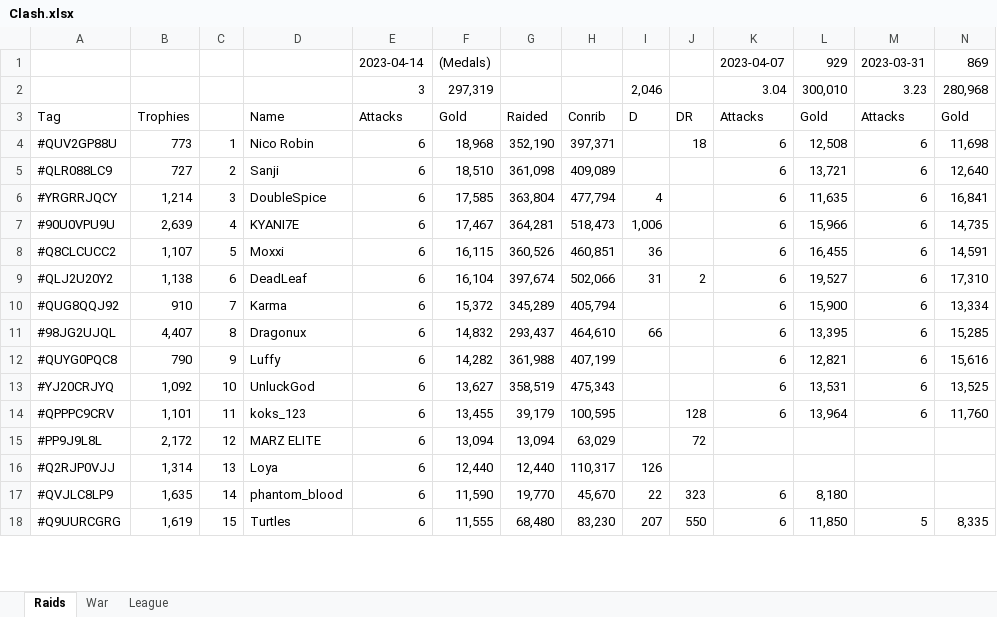
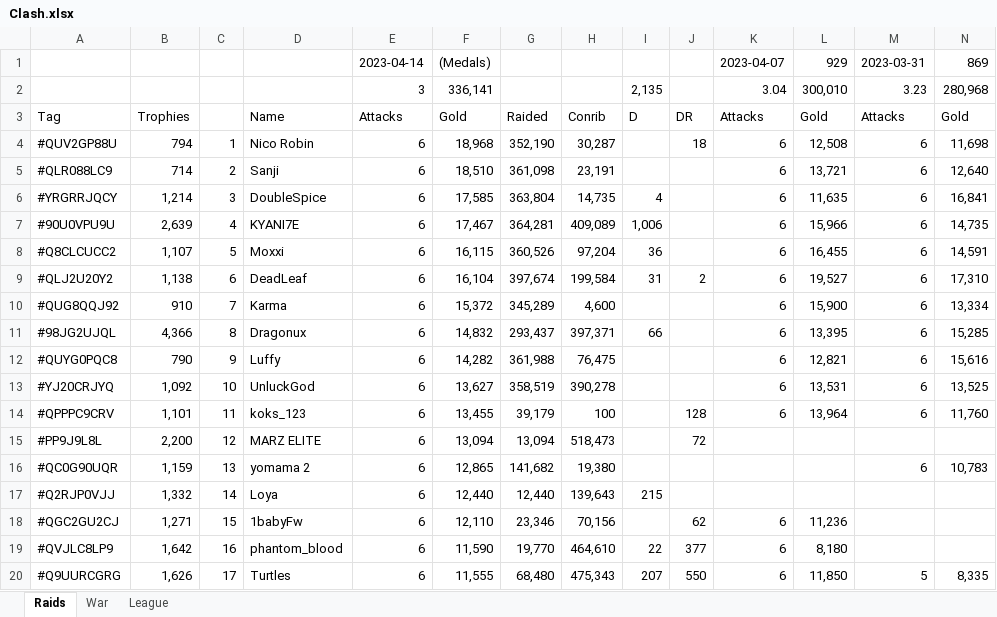
Before and after one commit to KYANI7E/Clans, an Excel workbook: Clash.xlsx, sheet Raids, drawn as a sheet; only a part is shown; values as stored, in another font and other column widths than the file's, no cell formats; addresses are those after the commit; rows hold the shown columns only; the diff covers the shown part only; the diff names each change by its address in the sheet, - before the commit and + after, or states it on an @@ line.

Commit message:
updating the clash file from bat manual run

```diff
--- a/Clash.xlsx (sheet Raids)
+++ b/Clash.xlsx (sheet Raids)
-F2: 297,319
+F2: 336,141
-I2: 2,046
+I2: 2,135
-B4: 773
+B4: 794
-H4: 397,371
+H4: 30,287
-B5: 727
+B5: 714
-H5: 409,089
+H5: 23,191
-H6: 477,794
+H6: 14,735
-H7: 518,473
+H7: 409,089
-H8: 460,851
+H8: 97,204
-H9: 502,066
+H9: 199,584
-H10: 405,794
+H10: 4,600
-B11: 4,407
+B11: 4,366
-H11: 464,610
+H11: 397,371
-H12: 407,199
+H12: 76,475
-H13: 475,343
+H13: 390,278
-H14: 100,595
+H14: 100
-B15: 2,172
+B15: 2,200
-H15: 63,029
+H15: 518,473
+row 16: #QC0G90UQR | 1,159 | 13 | yomama 2 | 6 | 12,865 | 141,682 | 19,380 |  |  |  |  | 6 | 10,783
-B17: 1,314
+B17: 1,332
-C17: 13
+C17: 14
-H17: 110,317
+H17: 139,643
-I17: 126
+I17: 215
+row 18: #QGC2GU2CJ | 1,271 | 15 | 1babyFw | 6 | 12,110 | 23,346 | 70,156 |  | 62 | 6 | 11,236
-B19: 1,635
+B19: 1,642
-C19: 14
+C19: 16
-H19: 45,670
+H19: 464,610
-J19: 323
+J19: 377
-B20: 1,619
+B20: 1,626
-C20: 15
+C20: 17
-H20: 83,230
+H20: 475,343
```
Also changed, not shown: 9 added rows, 11 removed rows and 47 edited cells elsewhere in this sheet, sheet War, cell formats.
